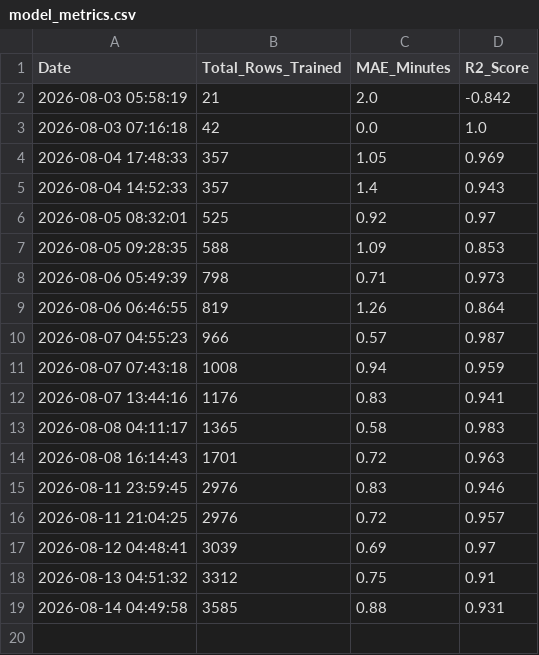
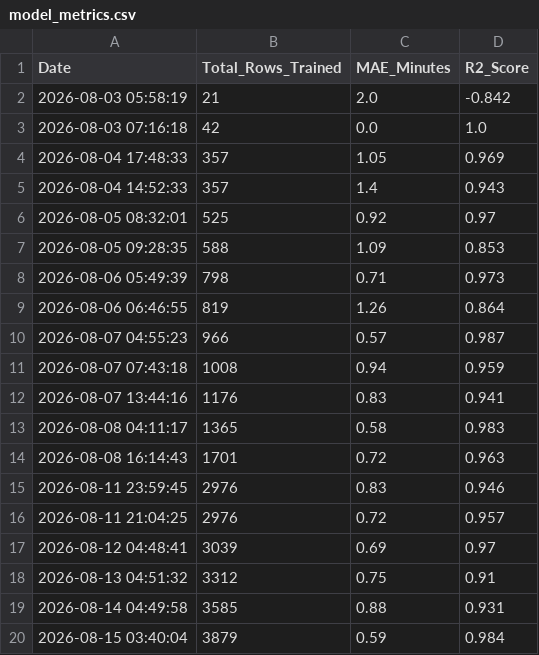
Before and after one commit to jemmziray-tech/Dar_Traffic_Project, a CSV file: model_metrics.csv, drawn as a sheet.

Commit message:
auto: daily AI retrain — updated XGBoost + RL model [skip ci]

```diff
--- a/model_metrics.csv
+++ b/model_metrics.csv
@@ -19 +19,2 @@ Date,Total_Rows_Trained,MAE_Minutes,R2_Score
 2026-08-14 04:49:58,3585,0.88,0.931
+2026-08-15 03:40:04,3879,0.59,0.984
```
Also changed, not shown: 2 other files.
